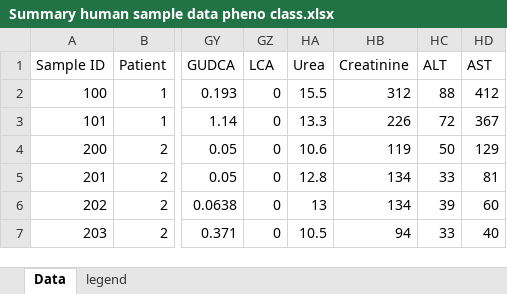
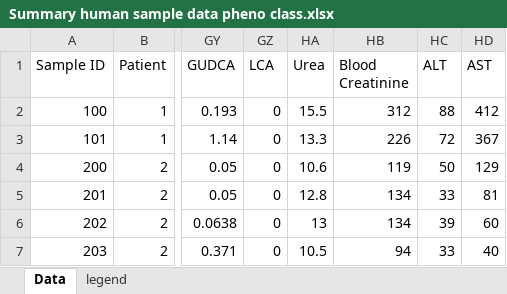
Before and after one commit to SchSascha/KhaliqGrossmann2020_sepsis_metabolomics, an Excel workbook: data/measurements/Summary human sample data pheno class.xlsx, sheet Data, drawn as a sheet; only a part is shown, gaps mark what is left out; values as stored, in another font and other column widths than the file's, no borders; the diff names each change by its address in the sheet, - before the commit and + after, or states it on an @@ line.

```diff
--- a/data/measurements/Summary human sample data pheno class.xlsx (sheet Data)
+++ b/data/measurements/Summary human sample data pheno class.xlsx (sheet Data)
-HB1: Creatinine
+HB1: Blood Creatinine
```
Also changed, not shown: sheet legend, data/measurements/Summary human sample data.xlsx, data/measurements/Summary rat sample data 61 edit.xlsx, 15 other files.
